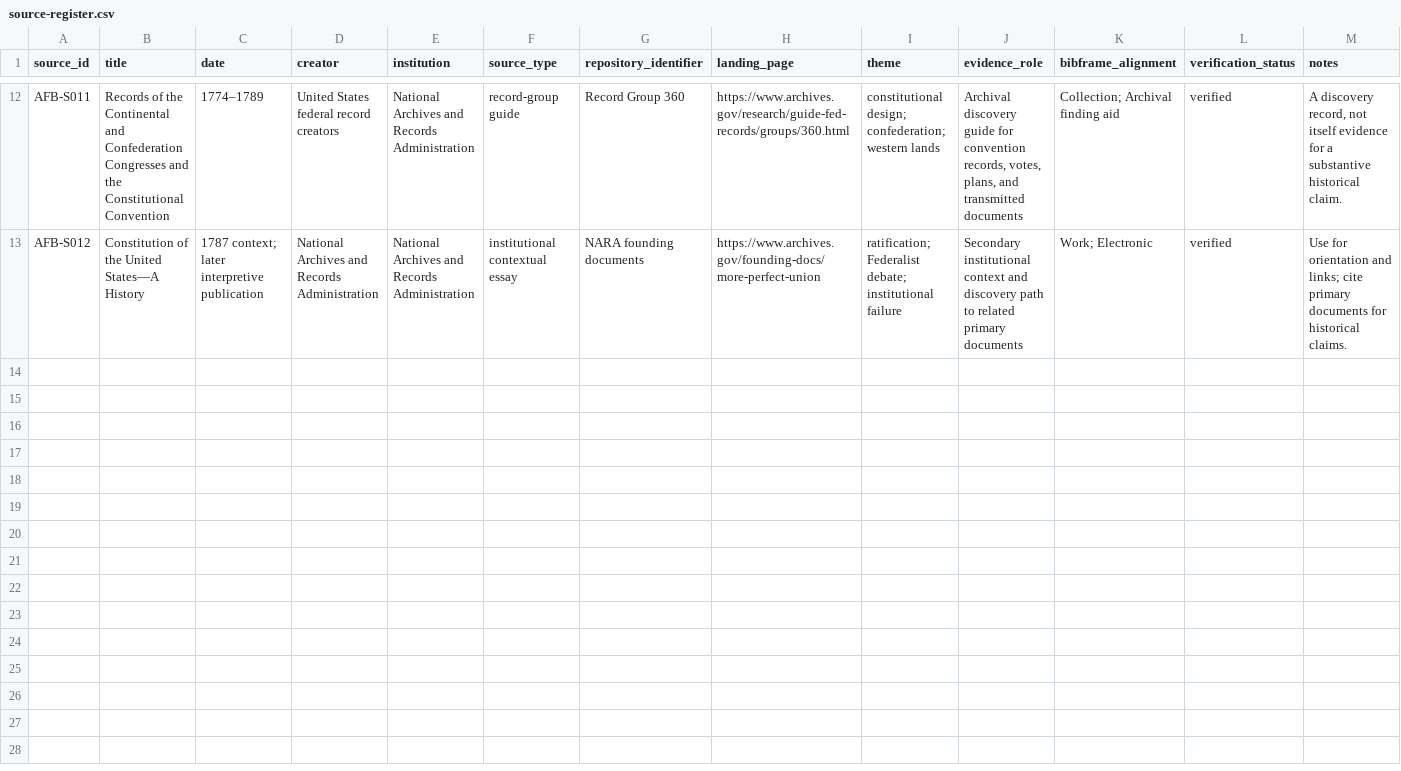
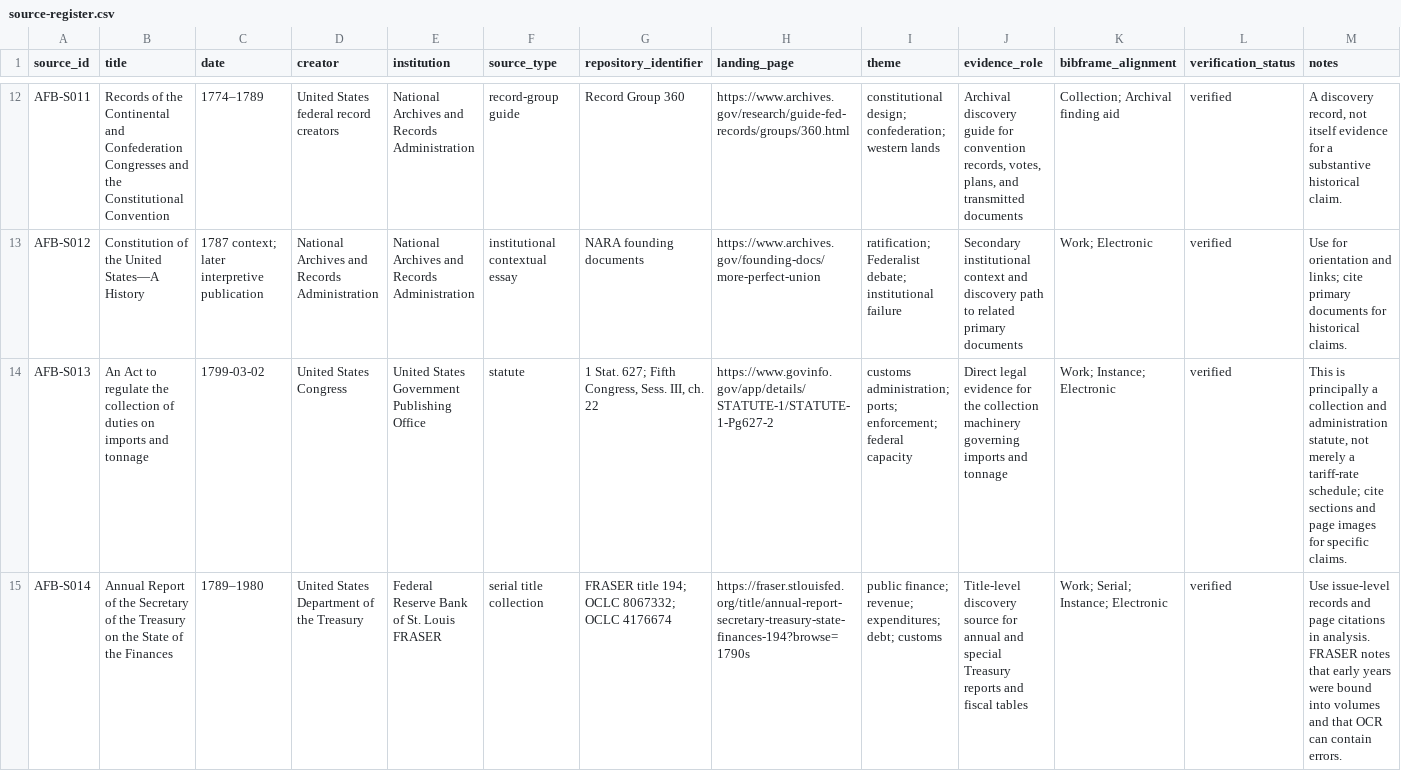
Before and after one commit to danielastone/americas-founding-bet, a CSV file: sources/source-register.csv, drawn as a sheet; only a part is shown, gaps mark what is left out; the diff covers the shown part only; the diff names each change by its address in the sheet, - before the commit and + after, or states it on an @@ line.

Commit message:
Add customs and Treasury fiscal sources

```diff
--- a/sources/source-register.csv
+++ b/sources/source-register.csv
+row 14: AFB-S013 | An Act to regulate the collection of duties on imports and tonnage | 1799-03-02 | United States Congress | United States Government Publishing Office | statute | 1 Stat. 627; Fifth Congress, Sess. III, ch. 22 | https://www.govinfo.gov/app/details/STATUTE-1/STATUTE-1-Pg627-2 | customs administration; ports; enforcement; federal capacity | Direct legal evidence for the collection machinery governing imports and tonnage | Work; Instance; Electronic | verified | This is principally a collection and administration statute, not merely a tariff-rate schedule; cite sections and page images for specific claims.
+row 15: AFB-S014 | Annual Report of the Secretary of the Treasury on the State of the Finances | 1789–1980 | United States Department of the Treasury | Federal Reserve Bank of St. Louis FRASER | serial title collection | FRASER title 194; OCLC 8067332; OCLC 4176674 | https://fraser.stlouisfed.org/title/annual-report-secretary-treasury-state-finances-194?browse=1790s | public finance; revenue; expenditures; debt; customs | Title-level discovery source for annual and special Treasury reports and fiscal tables | Work; Serial; Instance; Electronic | verified | Use issue-level records and page citations in analysis. FRASER notes that early years were bound into volumes and that OCR can contain errors.
```
Also changed, not shown: 2 added rows elsewhere in this file.
